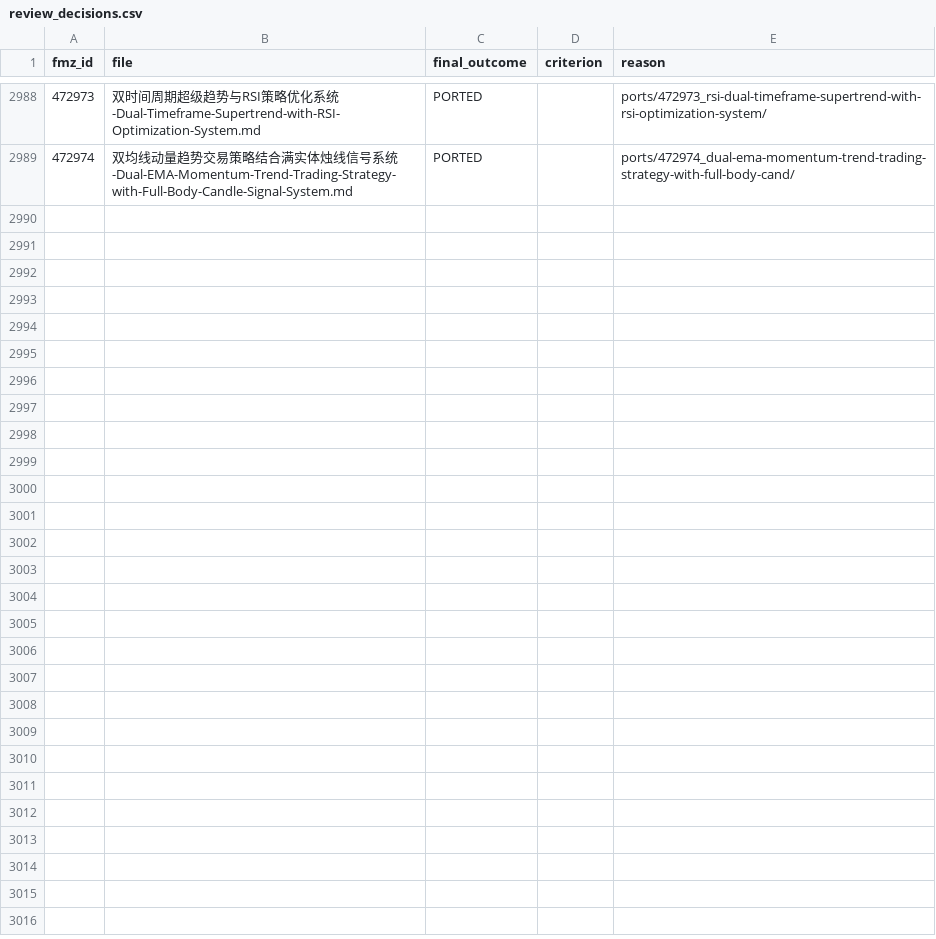
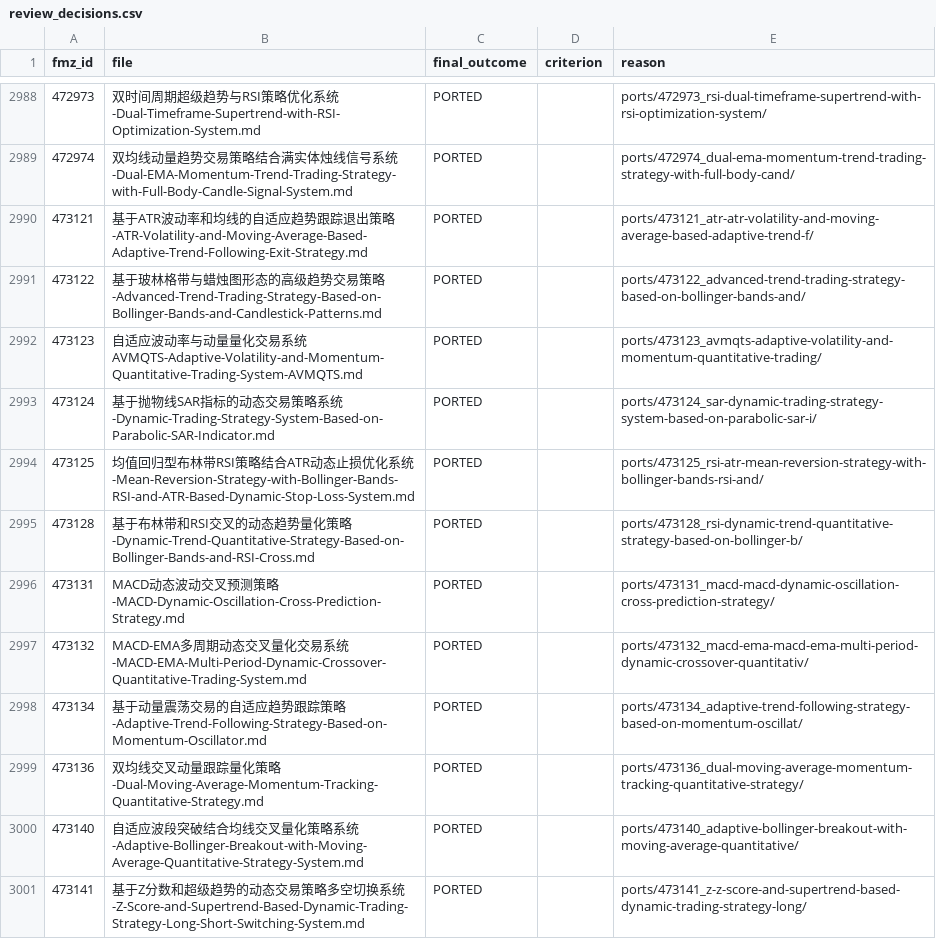
Before and after one commit to r35t1tut0r0rb15-gif/fmz-strategies, a CSV file: review_decisions.csv, drawn as a sheet; only a part is shown, gaps mark what is left out.

```diff
--- a/review_decisions.csv
+++ b/review_decisions.csv
@@ -2989 +2989,13 @@ fmz_id,file,final_outcome,criterion,reason
 472974,双均线动量趋势交易策略结合满实体烛线信号系统-Dual-EMA-Momentum-Trend-Trading-Strategy-with-Full-Body-Candle-Signal-System.md,PORTED,,ports/472974_dual-ema-momentum-trend-trading-strategy-with-full-body-cand/
+473121,基于ATR波动率和均线的自适应趋势跟踪退出策略-ATR-Volatility-and-Moving-Average-Based-Adaptive-Trend-Following-Exit-Strategy.md,PORTED,,ports/473121_atr-atr-volatility-and-moving-average-based-adaptive-trend-f/
+473122,基于玻林格带与蜡烛图形态的高级趋势交易策略-Advanced-Trend-Trading-Strategy-Based-on-Bollinger-Bands-and-Candlestick-Patterns.md,PORTED,,ports/473122_advanced-trend-trading-strategy-based-on-bollinger-bands-and/
+473123,自适应波动率与动量量化交易系统AVMQTS-Adaptive-Volatility-and-Momentum-Quantitative-Trading-System-AVMQTS.md,PORTED,,ports/473123_avmqts-adaptive-volatility-and-momentum-quantitative-trading/
+473124,基于抛物线SAR指标的动态交易策略系统-Dynamic-Trading-Strategy-System-Based-on-Parabolic-SAR-Indicator.md,PORTED,,ports/473124_sar-dynamic-trading-strategy-system-based-on-parabolic-sar-i/
+473125,均值回归型布林带RSI策略结合ATR动态止损优化系统-Mean-Reversion-Strategy-with-Bollinger-Bands-RSI-and-ATR-Based-Dynamic-Stop-Loss-System.md,PORTED,,ports/473125_rsi-atr-mean-reversion-strategy-with-bollinger-bands-rsi-and/
+473128,基于布林带和RSI交叉的动态趋势量化策略-Dynamic-Trend-Quantitative-Strategy-Based-on-Bollinger-Bands-and-RSI-Cross.md,PORTED,,ports/473128_rsi-dynamic-trend-quantitative-strategy-based-on-bollinger-b/
+473131,MACD动态波动交叉预测策略-MACD-Dynamic-Oscillation-Cross-Prediction-Strategy.md,PORTED,,ports/473131_macd-macd-dynamic-oscillation-cross-prediction-strategy/
+473132,MACD-EMA多周期动态交叉量化交易系统-MACD-EMA-Multi-Period-Dynamic-Crossover-Quantitative-Trading-System.md,PORTED,,ports/473132_macd-ema-macd-ema-multi-period-dynamic-crossover-quantitativ/
+473134,基于动量震荡交易的自适应趋势跟踪策略-Adaptive-Trend-Following-Strategy-Based-on-Momentum-Oscillator.md,PORTED,,ports/473134_adaptive-trend-following-strategy-based-on-momentum-oscillat/
+473136,双均线交叉动量跟踪量化策略-Dual-Moving-Average-Momentum-Tracking-Quantitative-Strategy.md,PORTED,,ports/473136_dual-moving-average-momentum-tracking-quantitative-strategy/
+473140,自适应波段突破结合均线交叉量化策略系统-Adaptive-Bollinger-Breakout-with-Moving-Average-Quantitative-Strategy-System.md,PORTED,,ports/473140_adaptive-bollinger-breakout-with-moving-average-quantitative/
+473141,基于Z分数和超级趋势的动态交易策略多空切换系统-Z-Score-and-Supertrend-Based-Dynamic-Trading-Strategy-Long-Short-Switching-System.md,PORTED,,ports/473141_z-z-score-and-supertrend-based-dynamic-trading-strategy-long/
```
Also changed, not shown: 51 other files.
